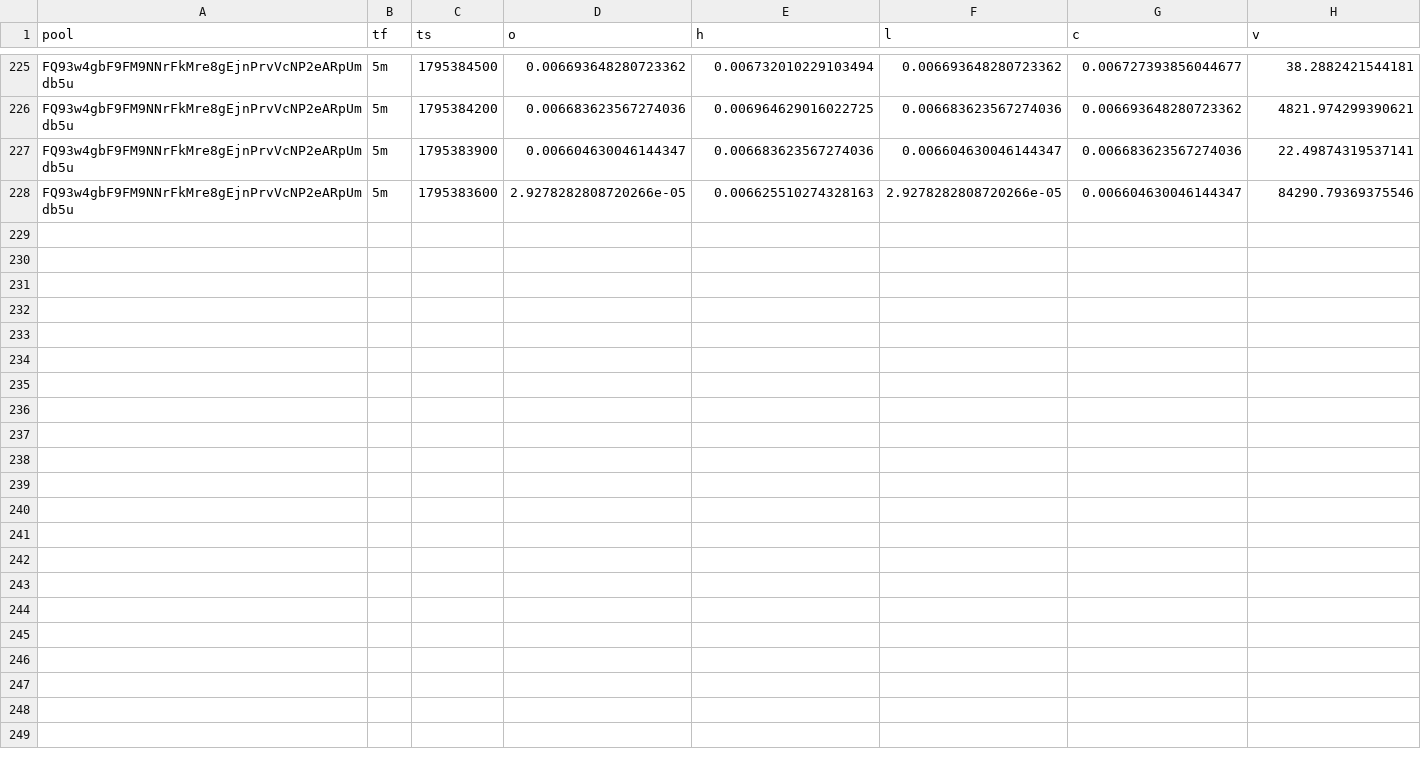
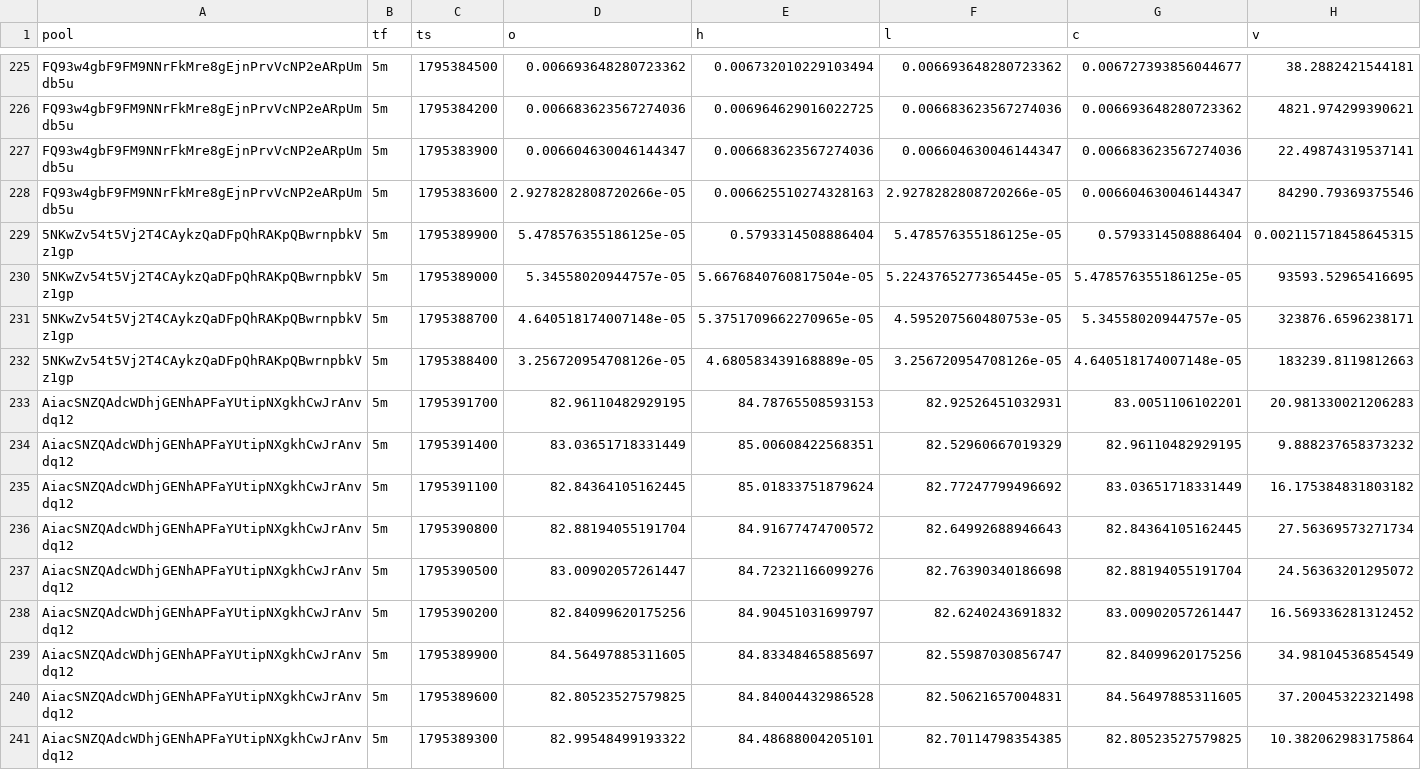
Before and after one commit to davidbobholz-stack/young-coin-collector., a CSV file: shards/2026-11-22/ohlcv.csv, drawn as a sheet; only a part is shown, gaps mark what is left out.

```diff
--- a/shards/2026-11-22/ohlcv.csv
+++ b/shards/2026-11-22/ohlcv.csv
@@ -228 +228,14 @@ FQ93w4gbF9FM9NNrFkMre8gEjnPrvVcNP2eARpUmdb5u,5m,1795383900,0.006604630046144347,
 FQ93w4gbF9FM9NNrFkMre8gEjnPrvVcNP2eARpUmdb5u,5m,1795383600,2.9278282808720266e-05,0.006625510274328163,2.9278282808720266e-05,0.006604630046144347,84290.79369375546
+5NKwZv54t5Vj2T4CAykzQaDFpQhRAKpQBwrnpbkVz1gp,5m,1795389900,5.478576355186125e-05,0.5793314508886404,5.478576355186125e-05,0.5793314508886404,0.002115718458645315
+5NKwZv54t5Vj2T4CAykzQaDFpQhRAKpQBwrnpbkVz1gp,5m,1795389000,5.34558020944757e-05,5.6676840760817504e-05,5.2243765277365445e-05,5.478576355186125e-05,93593.52965416695
+5NKwZv54t5Vj2T4CAykzQaDFpQhRAKpQBwrnpbkVz1gp,5m,1795388700,4.640518174007148e-05,5.3751709662270965e-05,4.595207560480753e-05,5.34558020944757e-05,323876.6596238171
+5NKwZv54t5Vj2T4CAykzQaDFpQhRAKpQBwrnpbkVz1gp,5m,1795388400,3.256720954708126e-05,4.680583439168889e-05,3.256720954708126e-05,4.640518174007148e-05,183239.8119812663
+AiacSNZQAdcWDhjGENhAPFaYUtipNXgkhCwJrAnvdq12,5m,1795391700,82.96110482929195,84.78765508593153,82.92526451032931,83.0051106102201,20.981330021206283
+AiacSNZQAdcWDhjGENhAPFaYUtipNXgkhCwJrAnvdq12,5m,1795391400,83.03651718331449,85.00608422568351,82.52960667019329,82.96110482929195,9.888237658373232
+AiacSNZQAdcWDhjGENhAPFaYUtipNXgkhCwJrAnvdq12,5m,1795391100,82.84364105162445,85.01833751879624,82.77247799496692,83.03651718331449,16.175384831803182
+AiacSNZQAdcWDhjGENhAPFaYUtipNXgkhCwJrAnvdq12,5m,1795390800,82.88194055191704,84.91677474700572,82.64992688946643,82.84364105162445,27.56369573271734
+AiacSNZQAdcWDhjGENhAPFaYUtipNXgkhCwJrAnvdq12,5m,1795390500,83.00902057261447,84.72321166099276,82.76390340186698,82.88194055191704,24.56363201295072
+AiacSNZQAdcWDhjGENhAPFaYUtipNXgkhCwJrAnvdq12,5m,1795390200,82.84099620175256,84.90451031699797,82.6240243691832,83.00902057261447,16.569336281312452
+AiacSNZQAdcWDhjGENhAPFaYUtipNXgkhCwJrAnvdq12,5m,1795389900,84.56497885311605,84.83348465885697,82.55987030856747,82.84099620175256,34.98104536854549
+AiacSNZQAdcWDhjGENhAPFaYUtipNXgkhCwJrAnvdq12,5m,1795389600,82.80523527579825,84.84004432986528,82.50621657004831,84.56497885311605,37.20045322321498
+AiacSNZQAdcWDhjGENhAPFaYUtipNXgkhCwJrAnvdq12,5m,1795389300,82.99548499193322,84.48688004205101,82.70114798354385,82.80523527579825,10.382062983175864
```
Also changed, not shown: 13 other files.
